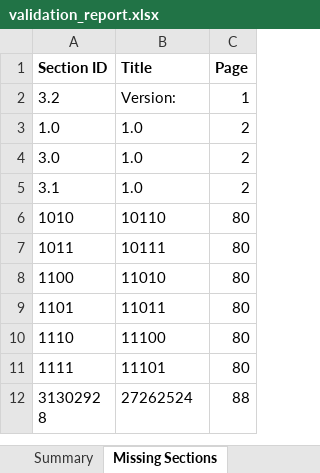
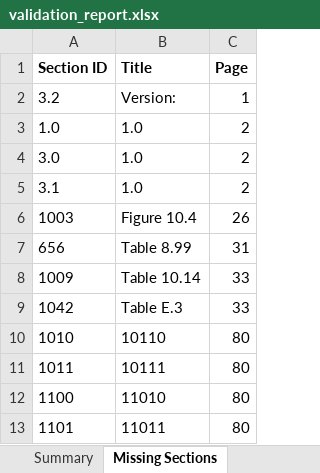
Before and after one commit to SUHAS-2002/usb-pd-parser, an Excel workbook: data/validation_report.xlsx, sheet Missing Sections, drawn as a sheet; only a part is shown; the shorter side is filled out with more unchanged rows; values as stored, in another font and other column widths than the file's, no borders; the diff names each change by its address in the sheet, - before the commit and + after, or states it on an @@ line.

```diff
--- a/data/validation_report.xlsx (sheet Missing Sections)
+++ b/data/validation_report.xlsx (sheet Missing Sections)
+row 6: 1003 | Figure 10.4 | 26
+row 7: 656 | Table 8.99 | 31
+row 8: 1009 | Table 10.14 | 33
+row 9: 1042 | Table E.3 | 33
```
Also changed, not shown: sheet Summary, sheet Title Mismatches, charts or pictures, 17 other files.
